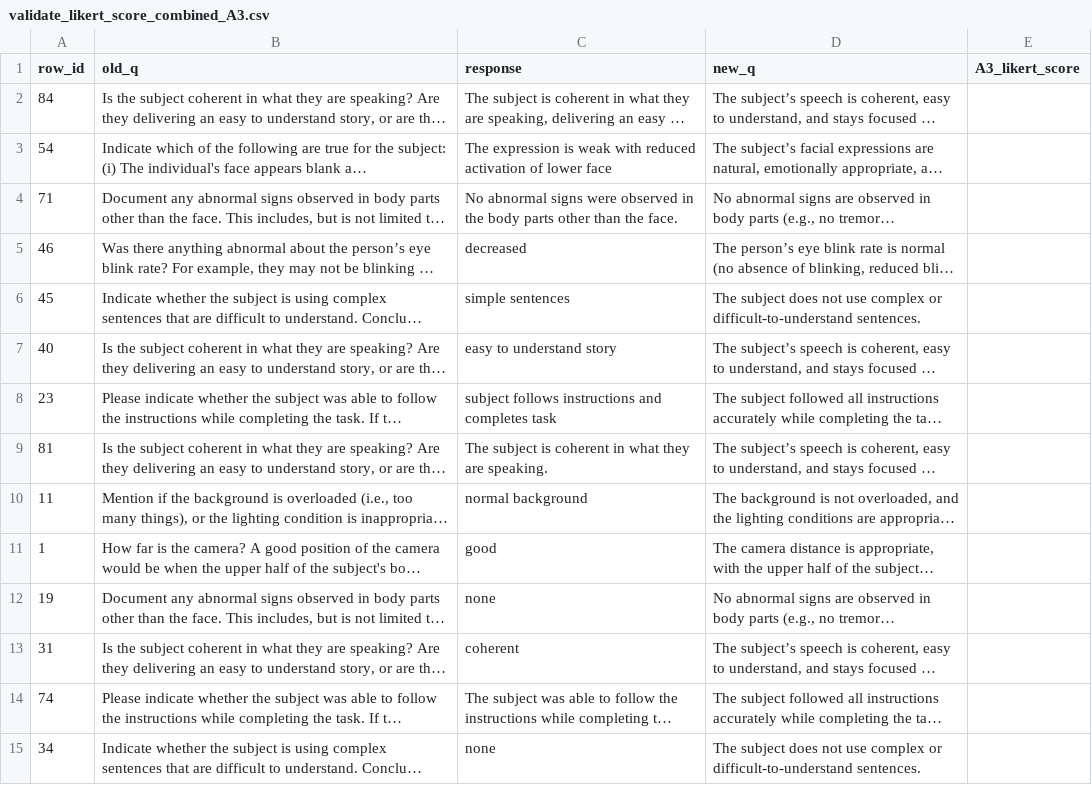
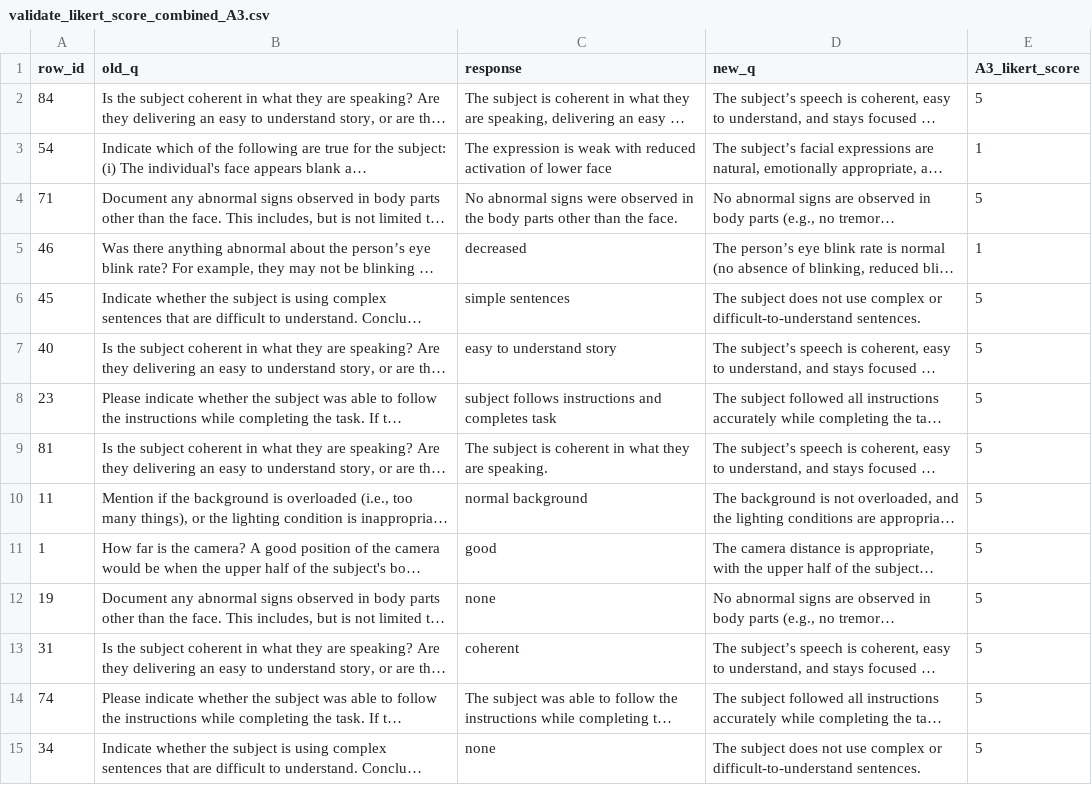
Before and after one commit to saiful1105020/park_vlm_finetuning, a CSV file: data/Likert_Human_Validation/validate_likert_score_combined_A3.csv, drawn as a sheet; only a part is shown; long unchanged cells end in …; the diff covers the shown part only; the diff names each change by its address in the sheet, - before the commit and + after, or states it on an @@ line.

Commit message:
MSI hand-labeled likert scores for evaluation

```diff
--- a/data/Likert_Human_Validation/validate_likert_score_combined_A3.csv
+++ b/data/Likert_Human_Validation/validate_likert_score_combined_A3.csv
-E2 (A3_likert_score): (empty)
+E2 (A3_likert_score): 5
-E3 (A3_likert_score): (empty)
+E3 (A3_likert_score): 1
-E4 (A3_likert_score): (empty)
+E4 (A3_likert_score): 5
-E5 (A3_likert_score): (empty)
+E5 (A3_likert_score): 1
-E6:E15 (A3_likert_score): (empty)
+E6:E15 (A3_likert_score): 5
```
Also changed, not shown: 86 edited cells elsewhere in this file.
